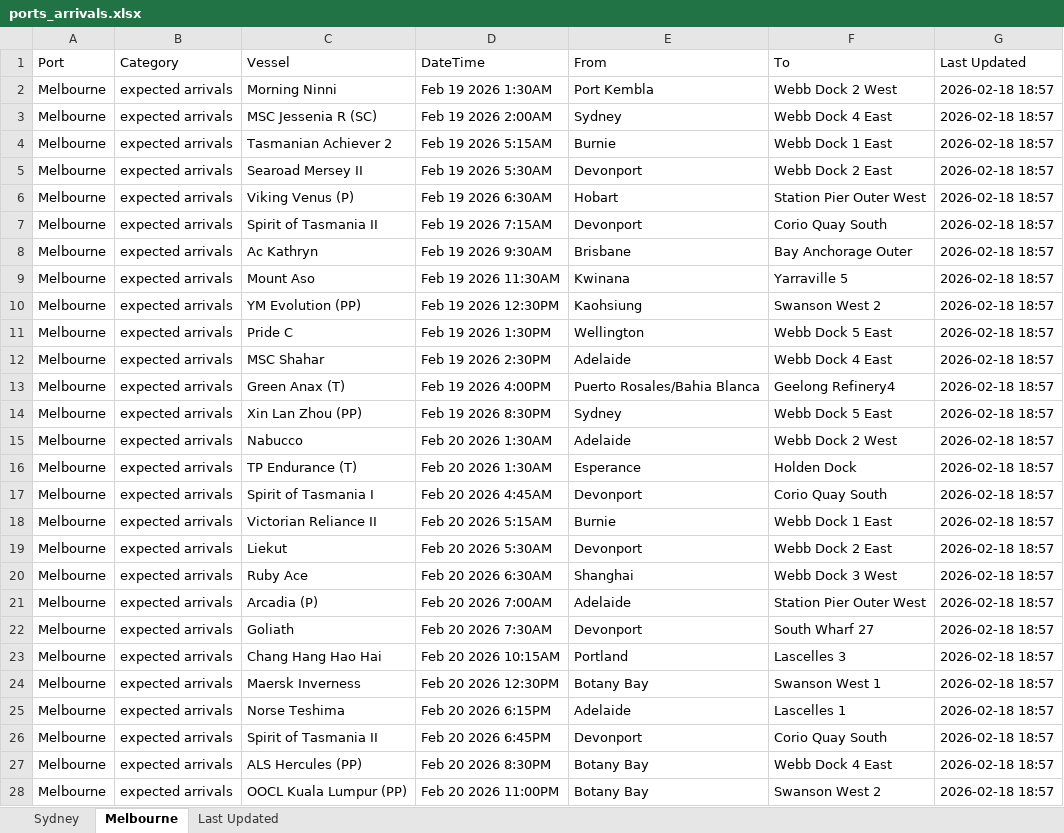
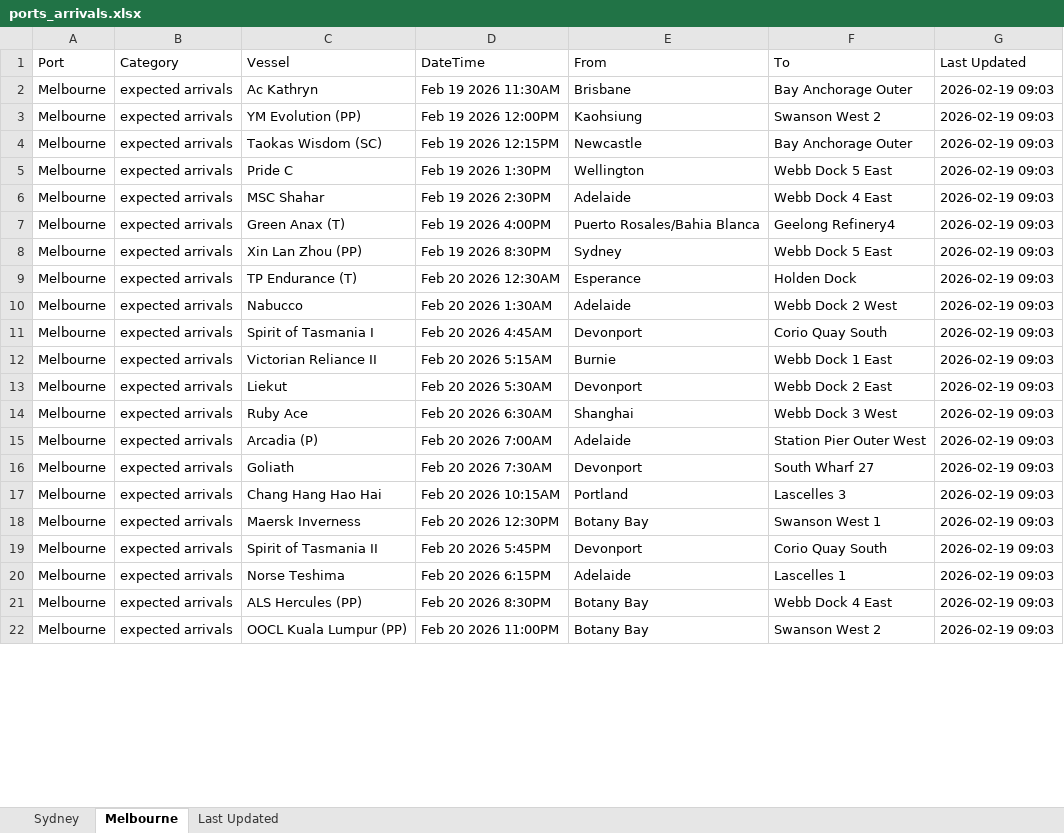
Before and after one commit to IT-ships/python-automation, an Excel workbook: output/ports_arrivals.xlsx, sheet Melbourne, drawn as a sheet; only a part is shown; values as stored, in another font and other column widths than the file's, no borders; removed rows and columns are numbered as before the commit, all else as after; the diff covers the shown part only; the diff names each change by its address in the sheet, - before the commit and + after, or states it on an @@ line.

```diff
--- a/output/ports_arrivals.xlsx (sheet Melbourne)
+++ b/output/ports_arrivals.xlsx (sheet Melbourne)
-row 2: Melbourne | expected arrivals | Morning Ninni | Feb 19 2026 1:30AM | Port Kembla | Webb Dock 2 West | 2026-02-18 18:57
-row 3: Melbourne | expected arrivals | MSC Jessenia R (SC) | Feb 19 2026 2:00AM | Sydney | Webb Dock 4 East | 2026-02-18 18:57
-row 4: Melbourne | expected arrivals | Tasmanian Achiever 2 | Feb 19 2026 5:15AM | Burnie | Webb Dock 1 East | 2026-02-18 18:57
-row 5: Melbourne | expected arrivals | Searoad Mersey II | Feb 19 2026 5:30AM | Devonport | Webb Dock 2 East | 2026-02-18 18:57
-row 6: Melbourne | expected arrivals | Viking Venus (P) | Feb 19 2026 6:30AM | Hobart | Station Pier Outer West | 2026-02-18 18:57
-row 7: Melbourne | expected arrivals | Spirit of Tasmania II | Feb 19 2026 7:15AM | Devonport | Corio Quay South | 2026-02-18 18:57
-D2 (DateTime): Feb 19 2026 9:30AM
+D2 (DateTime): Feb 19 2026 11:30AM
-G2 (Last Updated): 2026-02-18 18:57
+G2 (Last Updated): 2026-02-19 09:03
-row 9: Melbourne | expected arrivals | Mount Aso | Feb 19 2026 11:30AM | Kwinana | Yarraville 5 | 2026-02-18 18:57
-D3 (DateTime): Feb 19 2026 12:30PM
+D3 (DateTime): Feb 19 2026 12:00PM
-G3 (Last Updated): 2026-02-18 18:57
+G3 (Last Updated): 2026-02-19 09:03
+row 4: Melbourne | expected arrivals | Taokas Wisdom (SC) | Feb 19 2026 12:15PM | Newcastle | Bay Anchorage Outer | 2026-02-19 09:03
-G5:G8 (Last Updated): 2026-02-18 18:57
+G5:G8 (Last Updated): 2026-02-19 09:03
+row 9: Melbourne | expected arrivals | TP Endurance (T) | Feb 20 2026 12:30AM | Esperance | Holden Dock | 2026-02-19 09:03
-G10 (Last Updated): 2026-02-18 18:57
+G10 (Last Updated): 2026-02-19 09:03
-row 16: Melbourne | expected arrivals | TP Endurance (T) | Feb 20 2026 1:30AM | Esperance | Holden Dock | 2026-02-18 18:57
-G11:G18 (Last Updated): 2026-02-18 18:57
+G11:G18 (Last Updated): 2026-02-19 09:03
+row 19: Melbourne | expected arrivals | Spirit of Tasmania II | Feb 20 2026 5:45PM | Devonport | Corio Quay South | 2026-02-19 09:03
-G20 (Last Updated): 2026-02-18 18:57
+G20 (Last Updated): 2026-02-19 09:03
-row 26: Melbourne | expected arrivals | Spirit of Tasmania II | Feb 20 2026 6:45PM | Devonport | Corio Quay South | 2026-02-18 18:57
-G21:G22 (Last Updated): 2026-02-18 18:57
+G21:G22 (Last Updated): 2026-02-19 09:03
```
Also changed, not shown: other rows of this sheet, sheet Sydney, sheet Last Updated.
